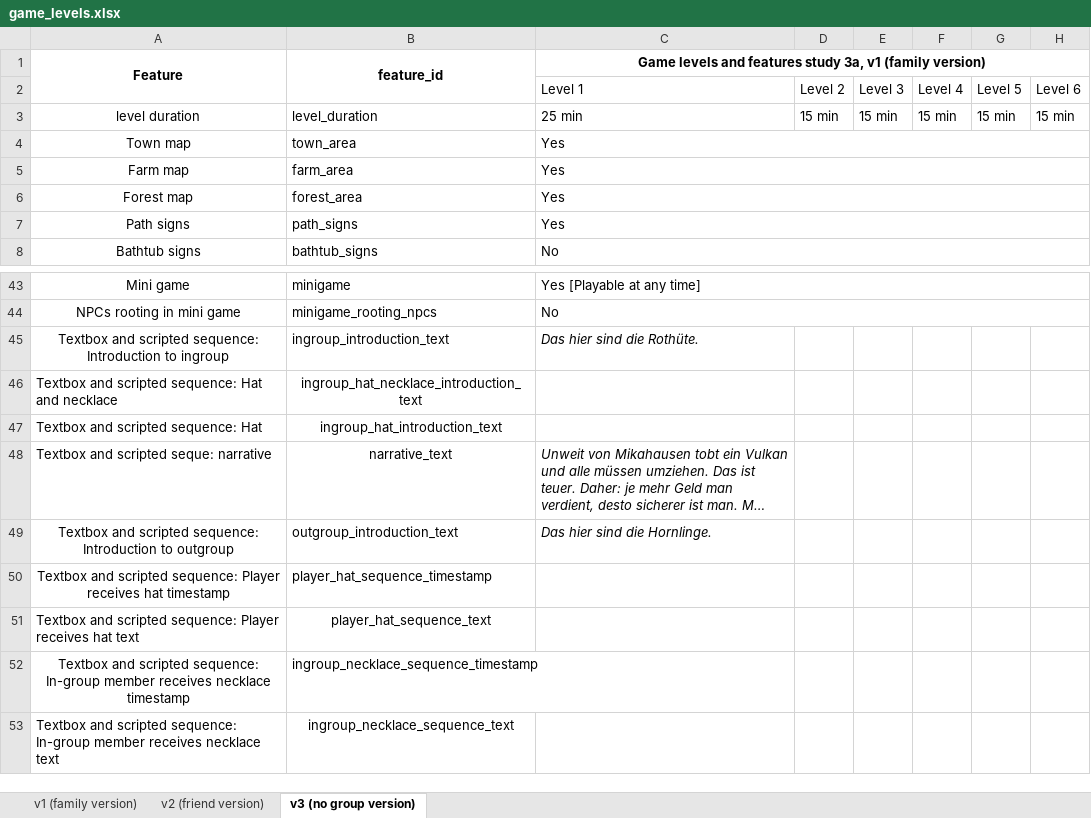
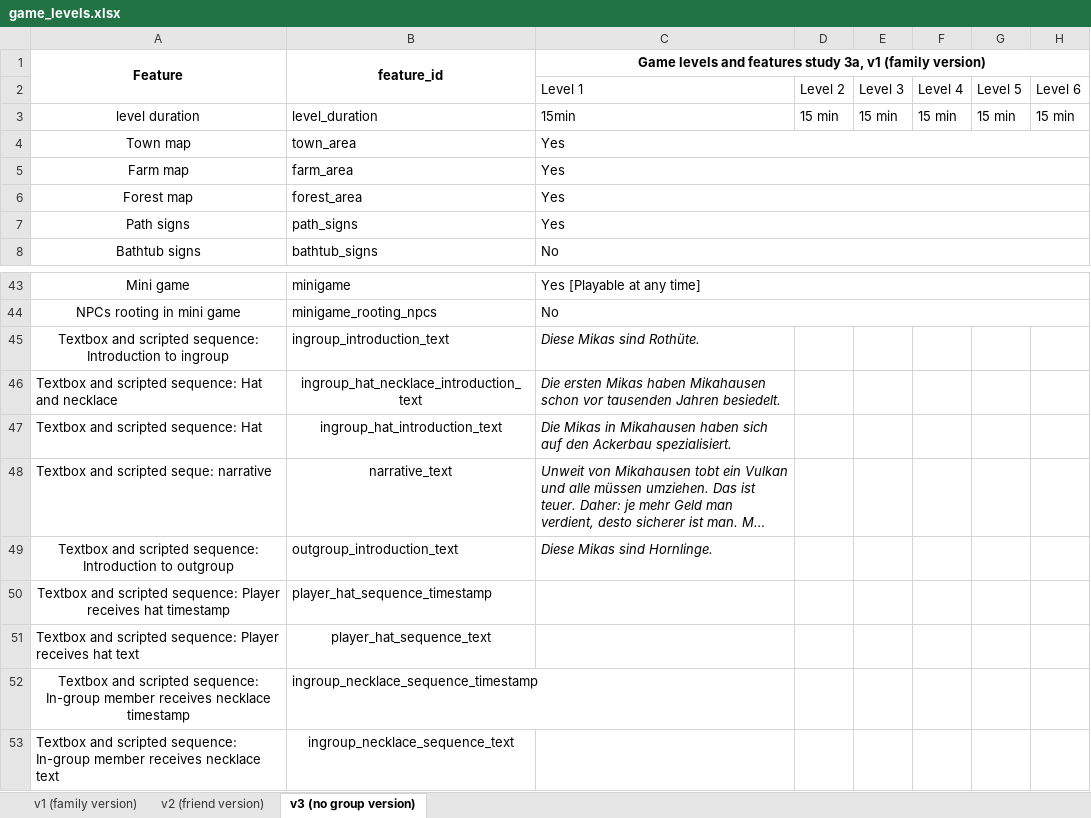
Before and after one commit to sloukit/pydew-valley-uzh, an Excel workbook: tools/game_levels.xlsx, sheet v3 (no group version), drawn as a sheet; only a part is shown, gaps mark what is left out; long unchanged cells end in …; values as stored, in another font and other column widths than the file's, no borders; charts and pictures not drawn; the diff names each change by its address in the sheet, - before the commit and + after, or states it on an @@ line.

Commit message:
Add files via upload

```diff
--- a/tools/game_levels.xlsx (sheet v3 (no group version))
+++ b/tools/game_levels.xlsx (sheet v3 (no group version))
-C3: 25 min
+C3: 15min
-C45: Das hier sind die Rothüte.
+C45: Diese Mikas sind Rothüte.
-C46: (empty)
+C46: Die ersten Mikas haben Mikahausen schon vor tausenden Jahren besiedelt.
-C47: (empty)
+C47: Die Mikas in Mikahausen haben sich auf den Ackerbau spezialisiert.
-C49: Das hier sind die Hornlinge.
+C49: Diese Mikas sind Hornlinge.
```
